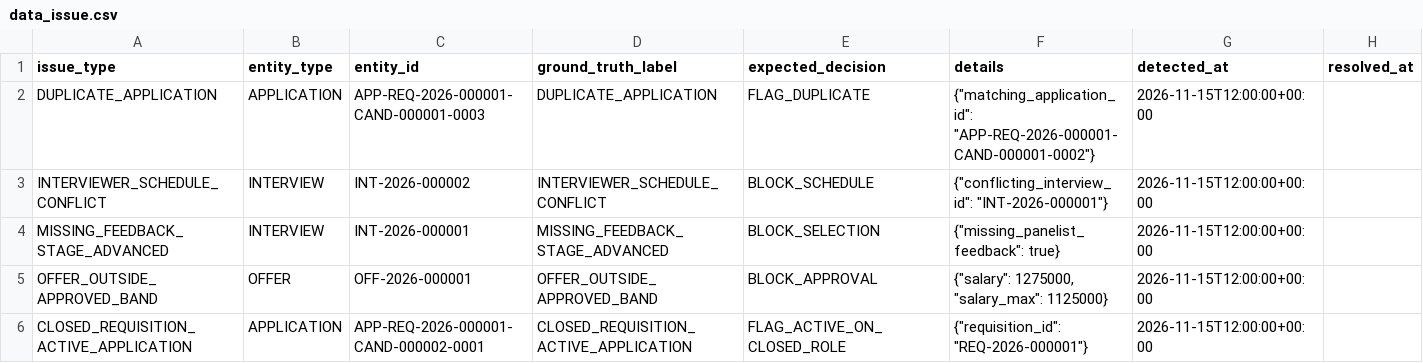
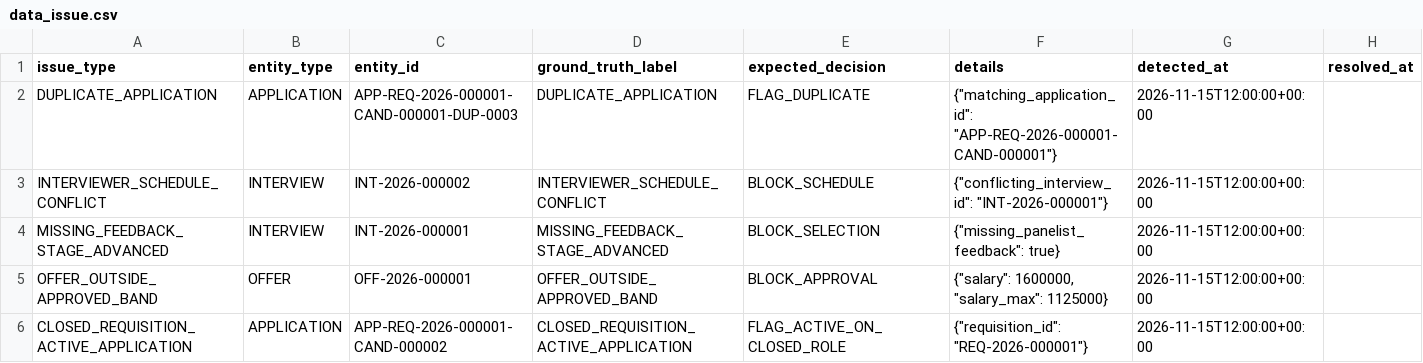
Before and after one commit to Prapitesh/yottaflex-hackathon, a CSV file: exports/csv/data_issue.csv, drawn as a sheet.

```diff
--- a/exports/csv/data_issue.csv
+++ b/exports/csv/data_issue.csv
@@ -1,6 +1,6 @@
 issue_type,entity_type,entity_id,ground_truth_label,expected_decision,details,detected_at,resolved_at
-DUPLICATE_APPLICATION,APPLICATION,APP-REQ-2026-000001-CAND-000001-0003,DUPLICATE_APPLICATION,FLAG_DUPLICATE,"{""matching_application_id"": ""APP-REQ-2026-000001-CAND-000001-0002""}",2026-11-15T12:00:00+00:00,
+DUPLICATE_APPLICATION,APPLICATION,APP-REQ-2026-000001-CAND-000001-DUP-0003,DUPLICATE_APPLICATION,FLAG_DUPLICATE,"{""matching_application_id"": ""APP-REQ-2026-000001-CAND-000001""}",2026-11-15T12:00:00+00:00,
 INTERVIEWER_SCHEDULE_CONFLICT,INTERVIEW,INT-2026-000002,INTERVIEWER_SCHEDULE_CONFLICT,BLOCK_SCHEDULE,"{""conflicting_interview_id"": ""INT-2026-000001""}",2026-11-15T12:00:00+00:00,
 MISSING_FEEDBACK_STAGE_ADVANCED,INTERVIEW,INT-2026-000001,MISSING_FEEDBACK_STAGE_ADVANCED,BLOCK_SELECTION,"{""missing_panelist_feedback"": true}",2026-11-15T12:00:00+00:00,
-OFFER_OUTSIDE_APPROVED_BAND,OFFER,OFF-2026-000001,OFFER_OUTSIDE_APPROVED_BAND,BLOCK_APPROVAL,"{""salary"": 1275000, ""salary_max"": 1125000}",2026-11-15T12:00:00+00:00,
-CLOSED_REQUISITION_ACTIVE_APPLICATION,APPLICATION,APP-REQ-2026-000001-CAND-000002-0001,CLOSED_REQUISITION_ACTIVE_APPLICATION,FLAG_ACTIVE_ON_CLOSED_ROLE,"{""requisition_id"": ""REQ-2026-000001""}",2026-11-15T12:00:00+00:00,
+OFFER_OUTSIDE_APPROVED_BAND,OFFER,OFF-2026-000001,OFFER_OUTSIDE_APPROVED_BAND,BLOCK_APPROVAL,"{""salary"": 1600000, ""salary_max"": 1125000}",2026-11-15T12:00:00+00:00,
+CLOSED_REQUISITION_ACTIVE_APPLICATION,APPLICATION,APP-REQ-2026-000001-CAND-000002,CLOSED_REQUISITION_ACTIVE_APPLICATION,FLAG_ACTIVE_ON_CLOSED_ROLE,"{""requisition_id"": ""REQ-2026-000001""}",2026-11-15T12:00:00+00:00,
```
Also changed, not shown: exports/csv/feedback.csv, exports/csv/interview.csv, 19 other files.
